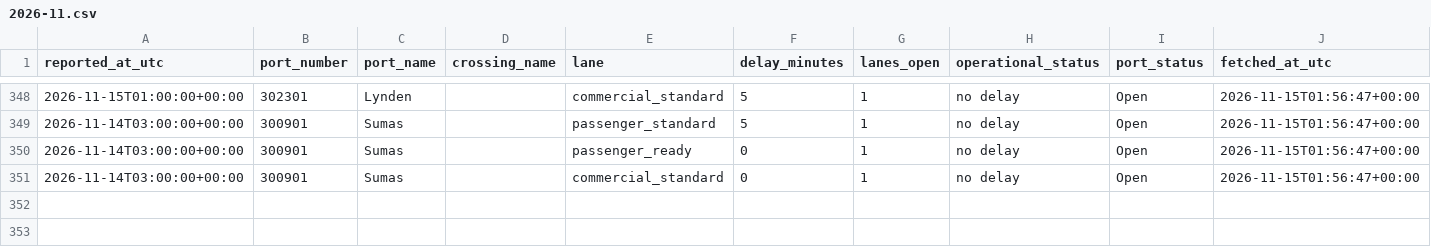
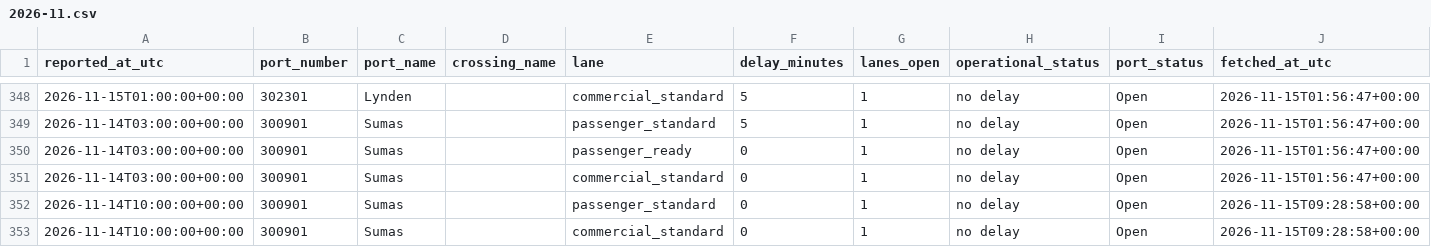
Before and after one commit to ayush-bharti/CanUSABorderCrossingPredictor, a CSV file: data/collected/2026-11.csv, drawn as a sheet; only a part is shown, gaps mark what is left out.

```diff
--- a/data/collected/2026-11.csv
+++ b/data/collected/2026-11.csv
@@ -351 +351,3 @@ reported_at_utc,port_number,port_name,crossing_name,lane,delay_minutes,lanes_ope
 2026-11-14T03:00:00+00:00,300901,Sumas,,commercial_standard,0,1,no delay,Open,2026-11-15T01:56:47+00:00
+2026-11-14T10:00:00+00:00,300901,Sumas,,passenger_standard,0,1,no delay,Open,2026-11-15T09:28:58+00:00
+2026-11-14T10:00:00+00:00,300901,Sumas,,commercial_standard,0,1,no delay,Open,2026-11-15T09:28:58+00:00
```
